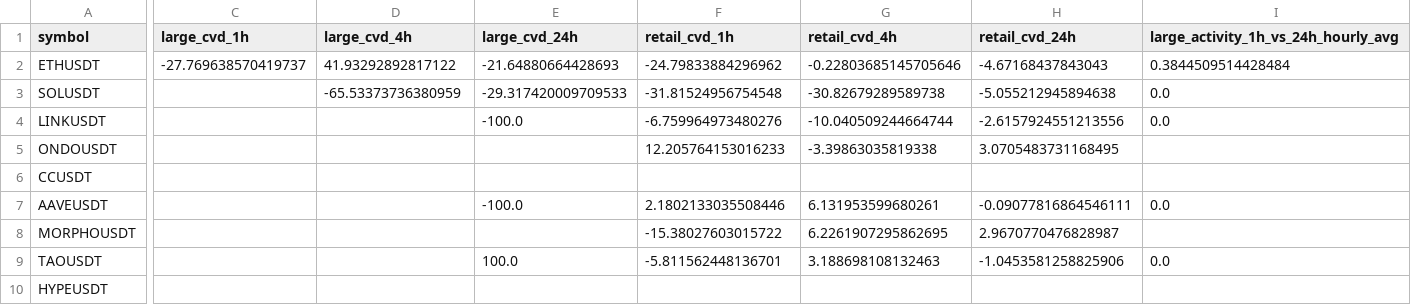
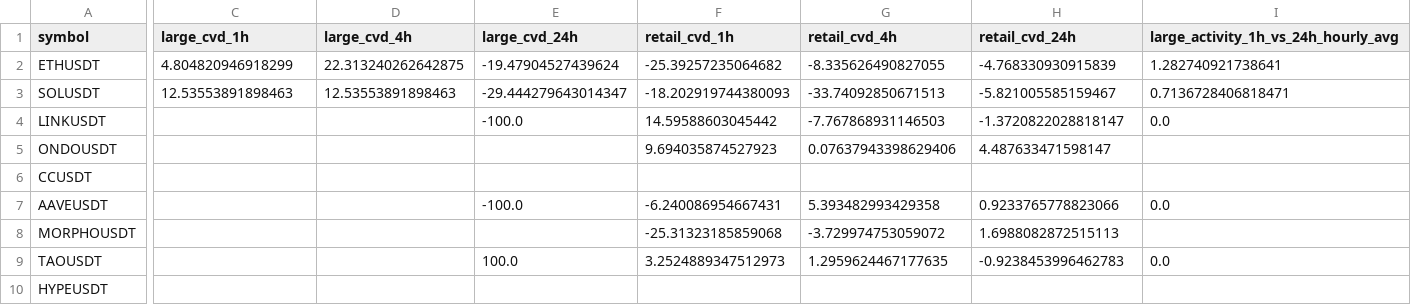
Before and after one commit to sovet12345688-debug/master-alt-cvd, a CSV file: live_flow/output/live_large_flow_summary.csv, drawn as a sheet; only a part is shown, gaps mark what is left out; the diff covers the shown part only; the diff names each change by its address in the sheet, - before the commit and + after, or states it on an @@ line.

```diff
--- a/live_flow/output/live_large_flow_summary.csv
+++ b/live_flow/output/live_large_flow_summary.csv
-C2 (large_cvd_1h): -27.769638570419737
+C2 (large_cvd_1h): 4.804820946918299
-D2 (large_cvd_4h): 41.93292892817122
+D2 (large_cvd_4h): 22.313240262642875
-E2 (large_cvd_24h): -21.64880664428693
+E2 (large_cvd_24h): -19.47904527439624
-F2 (retail_cvd_1h): -24.79833884296962
+F2 (retail_cvd_1h): -25.39257235064682
-G2 (retail_cvd_4h): -0.22803685145705646
+G2 (retail_cvd_4h): -8.335626490827055
-H2 (retail_cvd_24h): -4.67168437843043
+H2 (retail_cvd_24h): -4.768330930915839
-I2: 0.3844509514428484
+I2: 1.282740921738641
-C3 (large_cvd_1h): (empty)
+C3 (large_cvd_1h): 12.53553891898463
-D3 (large_cvd_4h): -65.53373736380959
+D3 (large_cvd_4h): 12.53553891898463
-E3 (large_cvd_24h): -29.317420009709533
+E3 (large_cvd_24h): -29.444279643014347
-F3 (retail_cvd_1h): -31.81524956754548
+F3 (retail_cvd_1h): -18.202919744380093
-G3 (retail_cvd_4h): -30.82679289589738
+G3 (retail_cvd_4h): -33.74092850671513
-H3 (retail_cvd_24h): -5.055212945894638
+H3 (retail_cvd_24h): -5.821005585159467
-I3: 0.0
+I3: 0.7136728406818471
-F4 (retail_cvd_1h): -6.759964973480276
+F4 (retail_cvd_1h): 14.59588603045442
-G4 (retail_cvd_4h): -10.040509244664744
+G4 (retail_cvd_4h): -7.767868931146503
-H4 (retail_cvd_24h): -2.6157924551213556
+H4 (retail_cvd_24h): -1.3720822028818147
-F5 (retail_cvd_1h): 12.205764153016233
+F5 (retail_cvd_1h): 9.694035874527923
-G5 (retail_cvd_4h): -3.39863035819338
+G5 (retail_cvd_4h): 0.07637943398629406
-H5 (retail_cvd_24h): 3.0705483731168495
+H5 (retail_cvd_24h): 4.487633471598147
-F7 (retail_cvd_1h): 2.1802133035508446
+F7 (retail_cvd_1h): -6.240086954667431
-G7 (retail_cvd_4h): 6.131953599680261
+G7 (retail_cvd_4h): 5.393482993429358
-H7 (retail_cvd_24h): -0.09077816864546111
+H7 (retail_cvd_24h): 0.9233765778823066
-F8 (retail_cvd_1h): -15.38027603015722
+F8 (retail_cvd_1h): -25.31323185859068
-G8 (retail_cvd_4h): 6.2261907295862695
+G8 (retail_cvd_4h): -3.729974753059072
-H8 (retail_cvd_24h): 2.9670770476828987
+H8 (retail_cvd_24h): 1.6988082872515113
-F9 (retail_cvd_1h): -5.811562448136701
+F9 (retail_cvd_1h): 3.2524889347512973
-G9 (retail_cvd_4h): 3.188698108132463
+G9 (retail_cvd_4h): 1.2959624467177635
-H9 (retail_cvd_24h): -1.0453581258825906
+H9 (retail_cvd_24h): -0.9238453996462783
```
Also changed, not shown: 49 edited cells elsewhere in this file, live_flow/data/hourly_large_flow_bins.csv, 2 other files.
